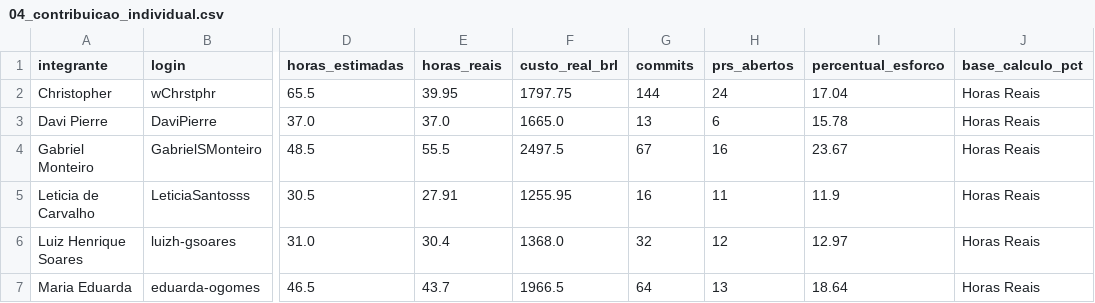
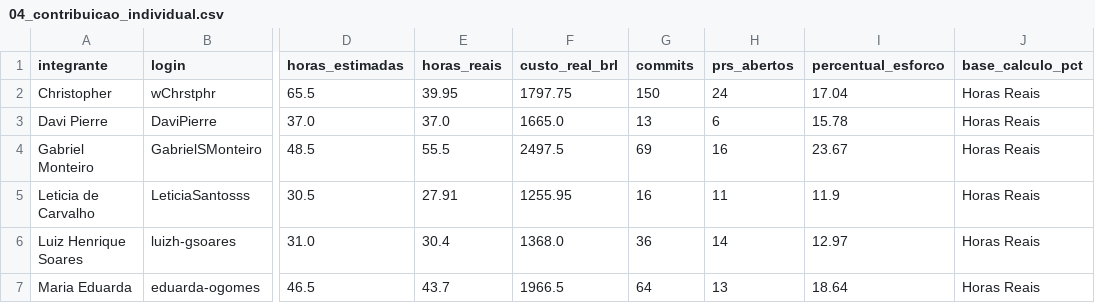
Before and after one commit to FCTE-Qualidade-de-Software-1/2026-2_T02_KAREN_JONES, a CSV file: dados/gestao/04_contribuicao_individual.csv, drawn as a sheet; only a part is shown, gaps mark what is left out; the diff names each change by its address in the sheet, - before the commit and + after, or states it on an @@ line.

```diff
--- a/dados/gestao/04_contribuicao_individual.csv
+++ b/dados/gestao/04_contribuicao_individual.csv
-G2 (commits): 144
+G2 (commits): 150
-G4 (commits): 67
+G4 (commits): 69
-G6 (commits): 32
+G6 (commits): 36
-H6 (prs_abertos): 12
+H6 (prs_abertos): 14
```
Also changed, not shown: dados/gestao/02_calendario_e_progresso_fases.csv, dados/gestao/05_detalhamento_issues.csv, 12 other files.
